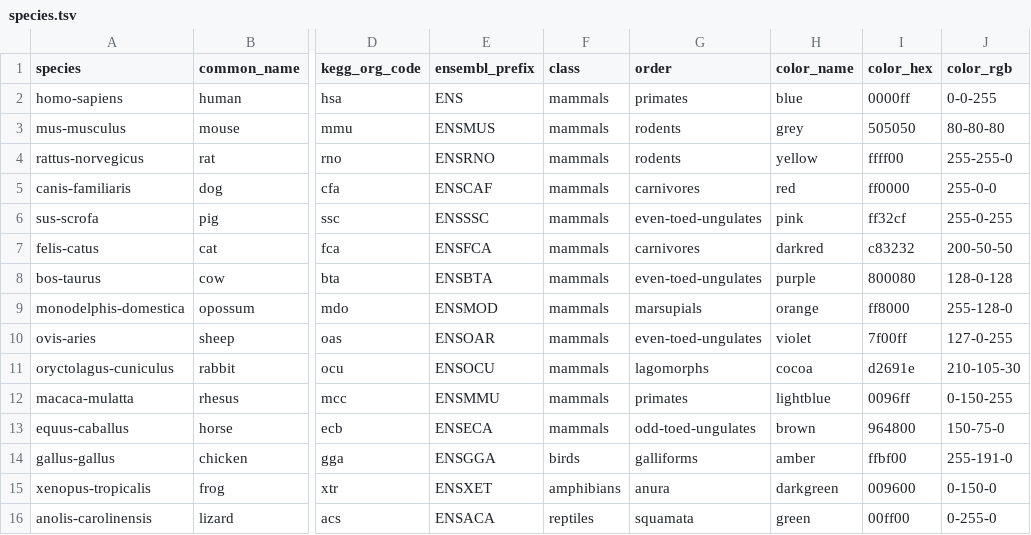
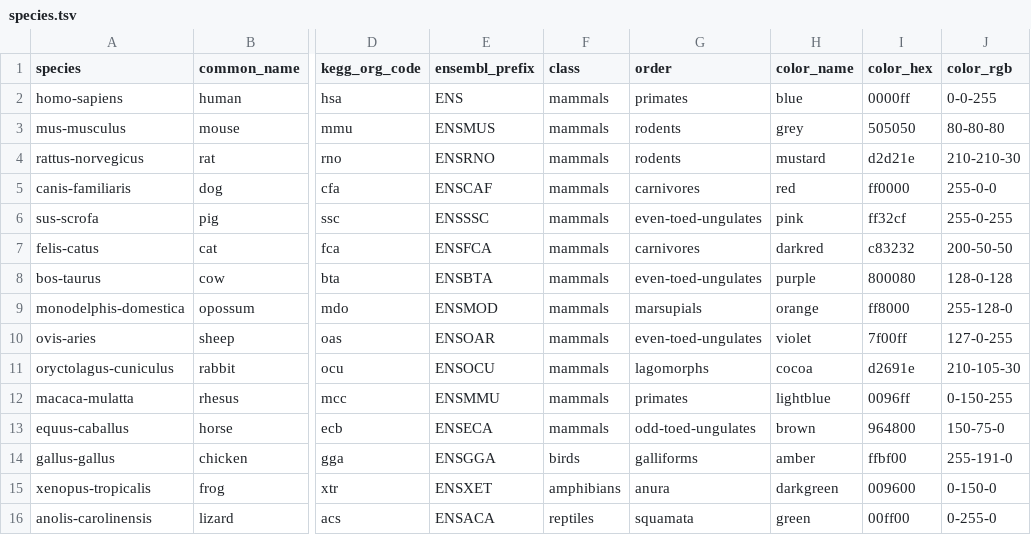
Before and after one commit to ptrebert/reference-data, a TSV file: annotation/species.tsv, drawn as a sheet; only a part is shown, gaps mark what is left out; the diff names each change by its address in the sheet, - before the commit and + after, or states it on an @@ line.

Commit message:
ENH: added species annotations - relevant for CS project

```diff
--- a/annotation/species.tsv
+++ b/annotation/species.tsv
-H4 (color_name): yellow
+H4 (color_name): mustard
-I4 (color_hex): ffff00
+I4 (color_hex): d2d21e
-J4 (color_rgb): 255-255-0
+J4 (color_rgb): 210-210-30
```
Also changed, not shown: 3 other files.
